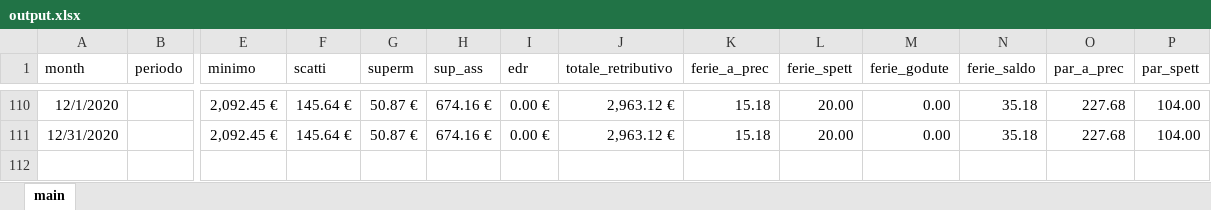
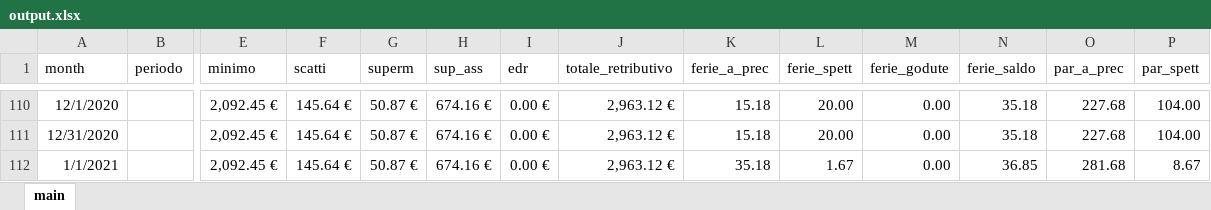
Before and after one commit to ZeeD/pay-viewer, an Excel workbook: output.xlsx, sheet main, drawn as a sheet; only a part is shown, gaps mark what is left out; values as stored, in another font and other column widths than the file's, no borders; rows hold the shown columns only; the diff names each change by its address in the sheet, - before the commit and + after, or states it on an @@ line.

Commit message:
output

```diff
--- a/output.xlsx (sheet main)
+++ b/output.xlsx (sheet main)
+row 112: 1/1/2021 |  | 2,092.45 € | 145.64 € | 50.87 € | 674.16 € | 0.00 € | 2,963.12 € | 35.18 | 1.67 | 0.00 | 36.85 | 281.68 | 8.67
```
